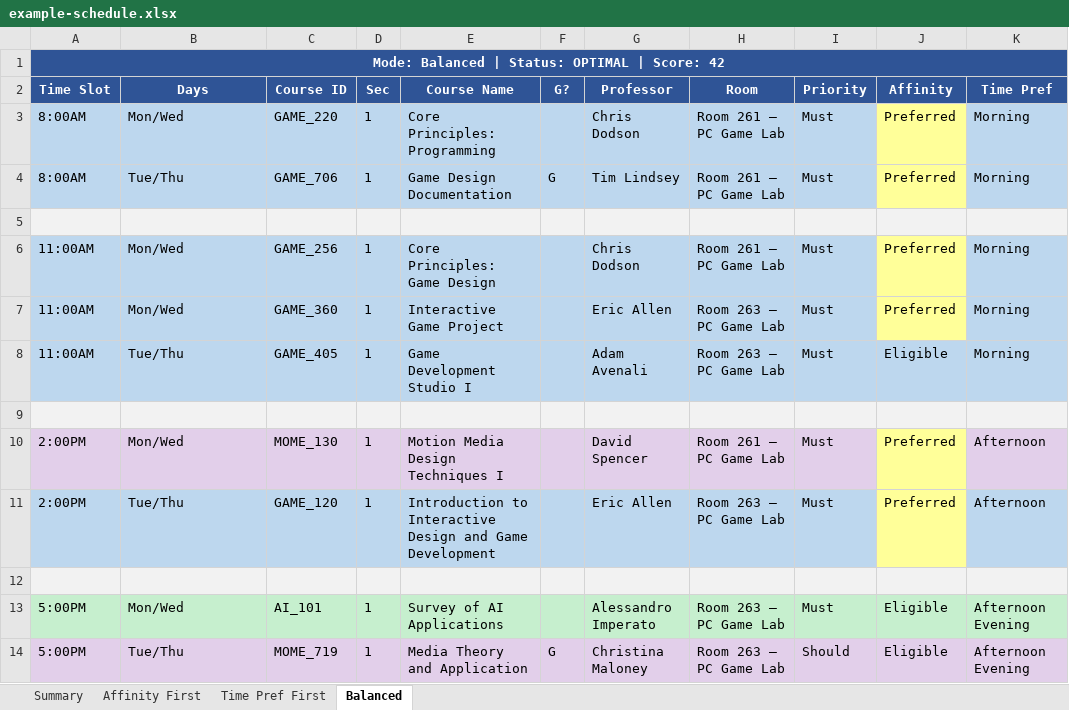
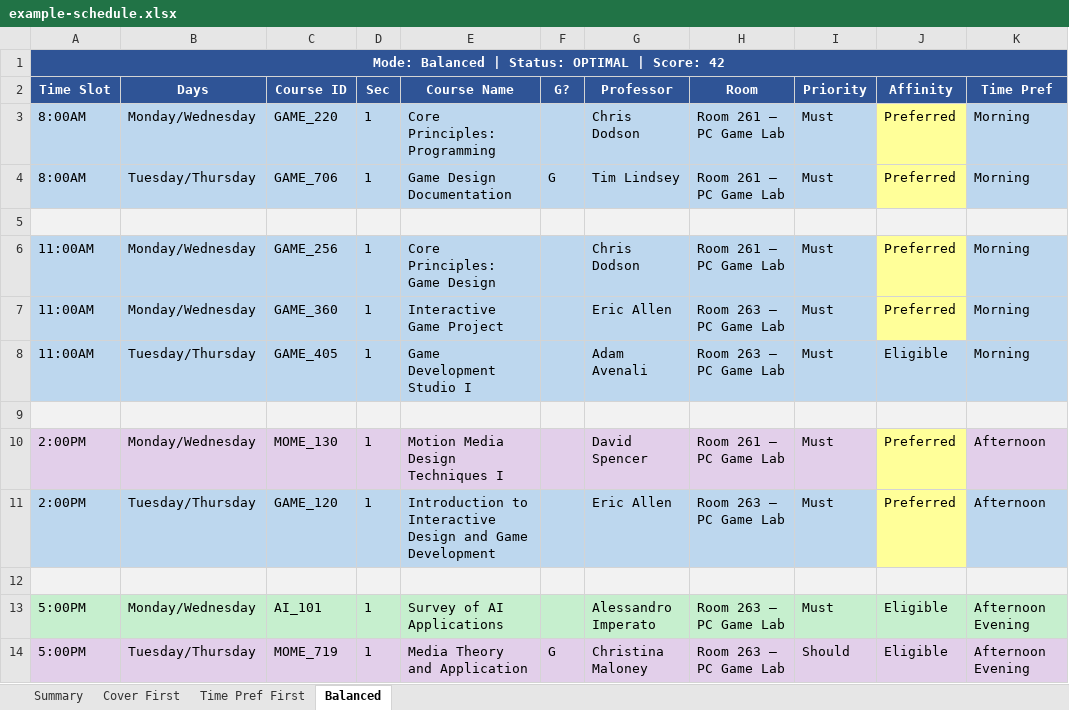
Before and after one commit to profangrybeard/GAME_Scheduler, an Excel workbook: frontend/public/example-schedule.xlsx, sheet Balanced, drawn as a sheet; values as stored, in another font and other column widths than the file's, no borders; the diff names each change by its address in the sheet, - before the commit and + after, or states it on an @@ line.

```diff
--- a/frontend/public/example-schedule.xlsx (sheet Balanced)
+++ b/frontend/public/example-schedule.xlsx (sheet Balanced)
-sheet tab: Affinity First
+sheet tab: Cover First
-B3 (Days): Mon/Wed
+B3 (Days): Monday/Wednesday
-B4 (Days): Tue/Thu
+B4 (Days): Tuesday/Thursday
-B6:B7 (Days): Mon/Wed
+B6:B7 (Days): Monday/Wednesday
-B8 (Days): Tue/Thu
+B8 (Days): Tuesday/Thursday
-B10 (Days): Mon/Wed
+B10 (Days): Monday/Wednesday
-B11 (Days): Tue/Thu
+B11 (Days): Tuesday/Thursday
-B13 (Days): Mon/Wed
+B13 (Days): Monday/Wednesday
-B14 (Days): Tue/Thu
+B14 (Days): Tuesday/Thursday
```
Also changed, not shown: sheet Cover First, sheet Time Pref First, sheet Summary, 3 other files.
